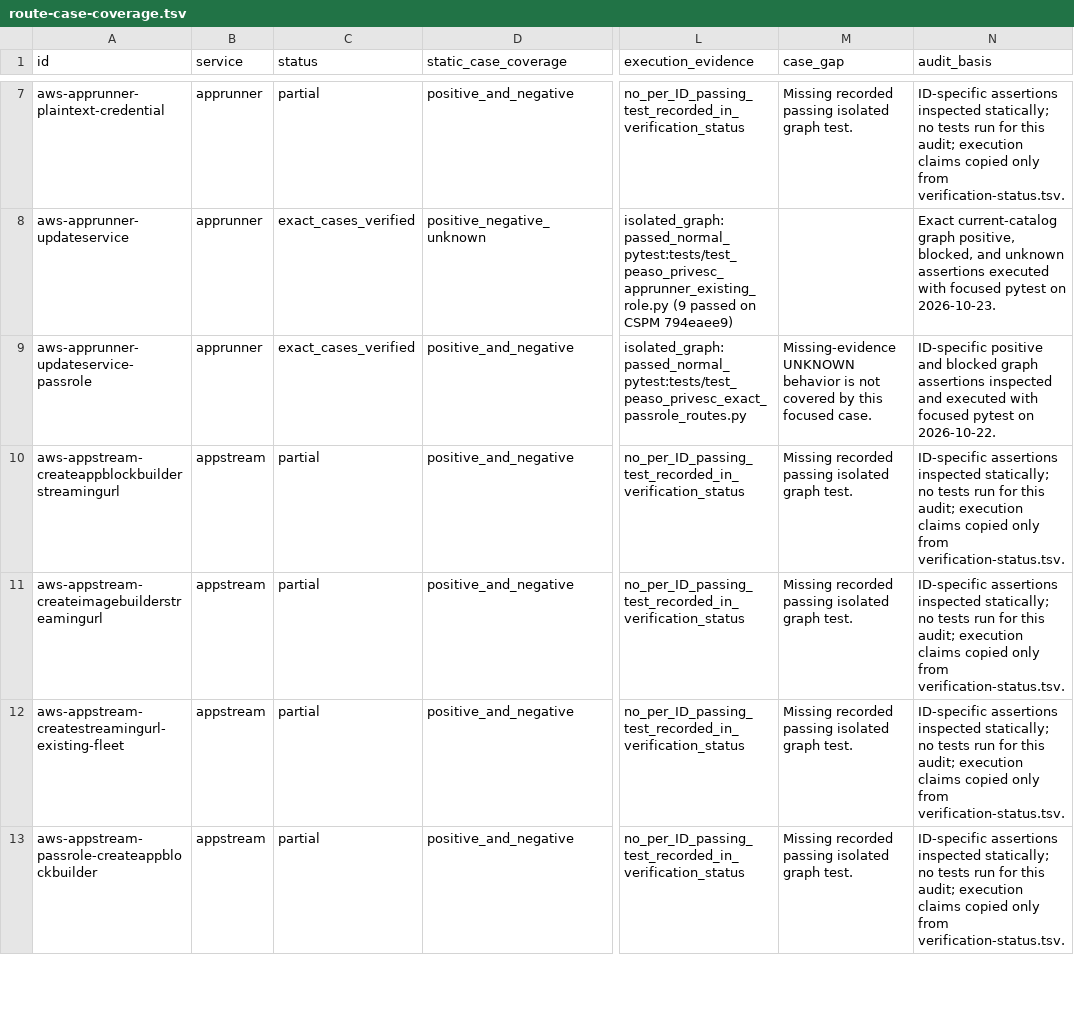
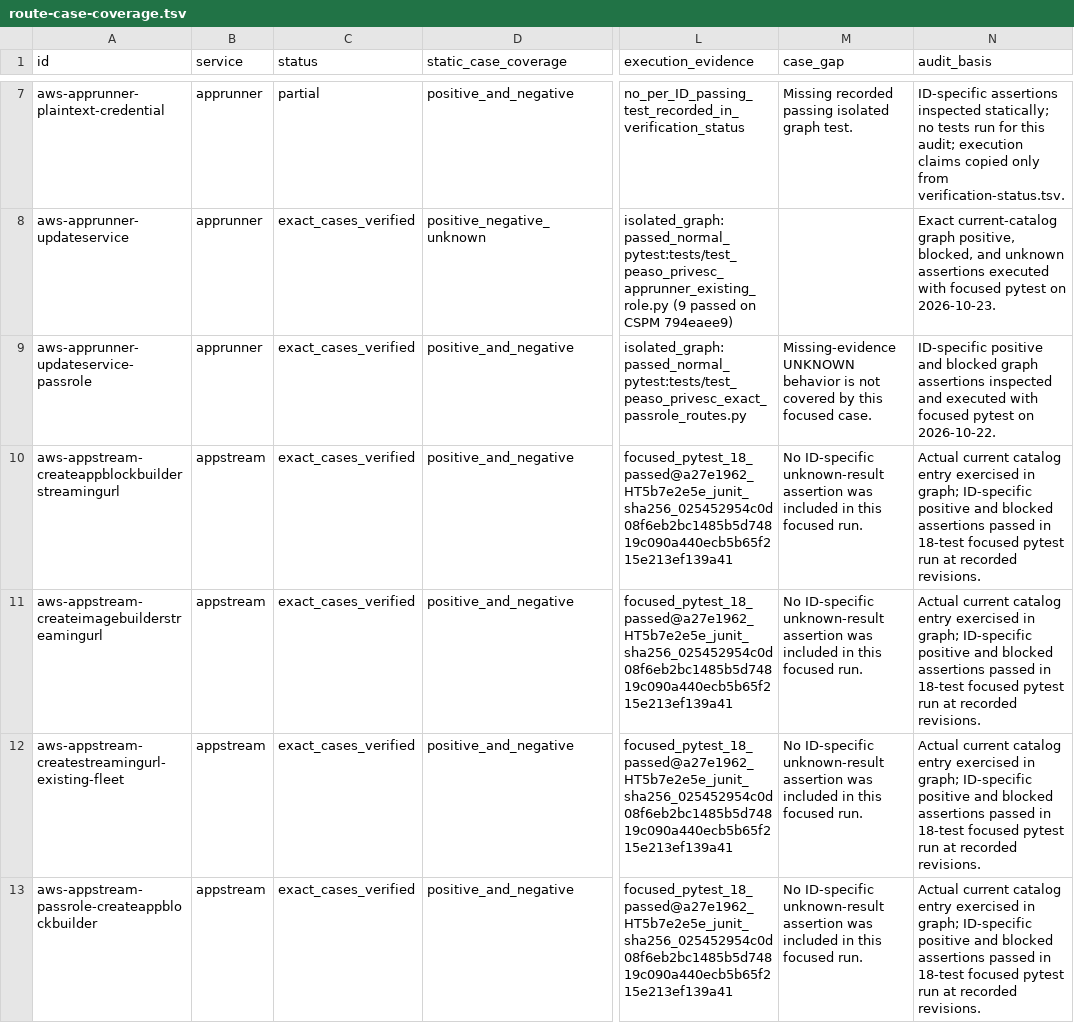
Before and after one commit to peass-ng/Blue-CloudPEASS, a TSV file: work_aws_privesc_review/route-case-coverage.tsv, drawn as a sheet; only a part is shown, gaps mark what is left out; the diff covers the shown part only; the diff names each change by its address in the sheet, - before the commit and + after, or states it on an @@ line.

Commit message:
Record passing AppStream and Amplify graph cases

```diff
--- a/work_aws_privesc_review/route-case-coverage.tsv
+++ b/work_aws_privesc_review/route-case-coverage.tsv
-C10:C13 (status): partial
+C10:C13 (status): exact_cases_verified
-L10:L13 (execution_evidence): no_per_ID_passing_test_recorded_in_verification_status
+L10:L13 (execution_evidence): focused_pytest_18_passed@a27e1962_HT5b7e2e5e_junit_sha256_025452954c0d08f6eb2bc1485b5d74819c090a440ecb5b65f215e213ef139a41
-M10:M13 (case_gap): Missing recorded passing isolated graph test.
+M10:M13 (case_gap): No ID-specific unknown-result assertion was included in this focused run.
-N10:N13 (audit_basis): ID-specific assertions inspected statically; no tests run for this audit; execution claims copied only from verification-status.tsv.
+N10:N13 (audit_basis): Actual current catalog entry exercised in graph; ID-specific positive and blocked assertions passed in 18-test focused pytest run at recorded revisions.
```
Also changed, not shown: 20 edited cells elsewhere in this file, work_aws_privesc_review/verification-status.tsv, 2 other files.
